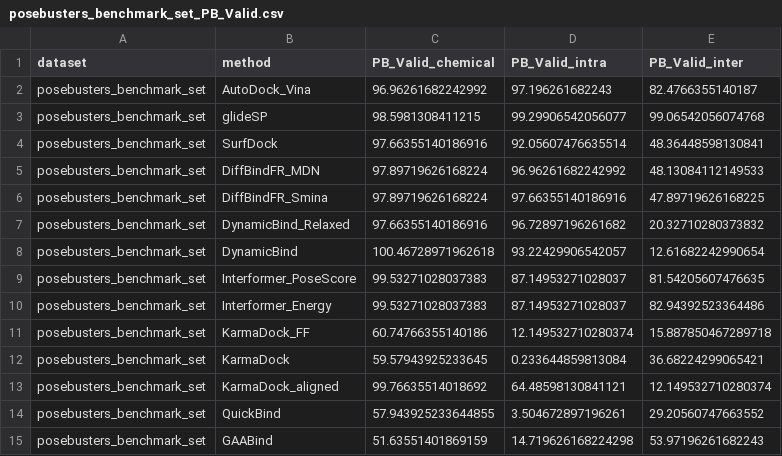
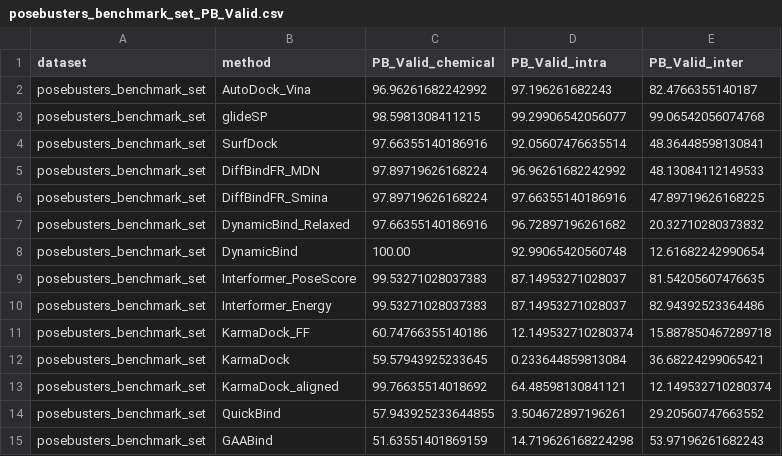
Before and after one commit to liyue9129/DeepDockingData, a CSV file: Docking/PB-Valid/posebusters_benchmark_set_PB_Valid.csv, drawn as a sheet.

Commit message:
Fix incorrect DynamicBind PB-Valid metrics
Update the DynamicBind PB-Valid metrics to the corrected values:
PB_Valid_chemical = 100.00
PB_Valid_intra = 92.99065420560748

```diff
--- a/Docking/PB-Valid/posebusters_benchmark_set_PB_Valid.csv
+++ b/Docking/PB-Valid/posebusters_benchmark_set_PB_Valid.csv
@@ -7,3 +7,3 @@ posebusters_benchmark_set,DiffBindFR_Smina,97.89719626168224,97.66355140186916,4
 posebusters_benchmark_set,DynamicBind_Relaxed,97.66355140186916,96.72897196261682,20.32710280373832
-posebusters_benchmark_set,DynamicBind,100.46728971962618,93.22429906542057,12.61682242990654
+posebusters_benchmark_set,DynamicBind,100.00,92.99065420560748,12.61682242990654
 posebusters_benchmark_set,Interformer_PoseScore,99.53271028037383,87.14953271028037,81.54205607476635
```
